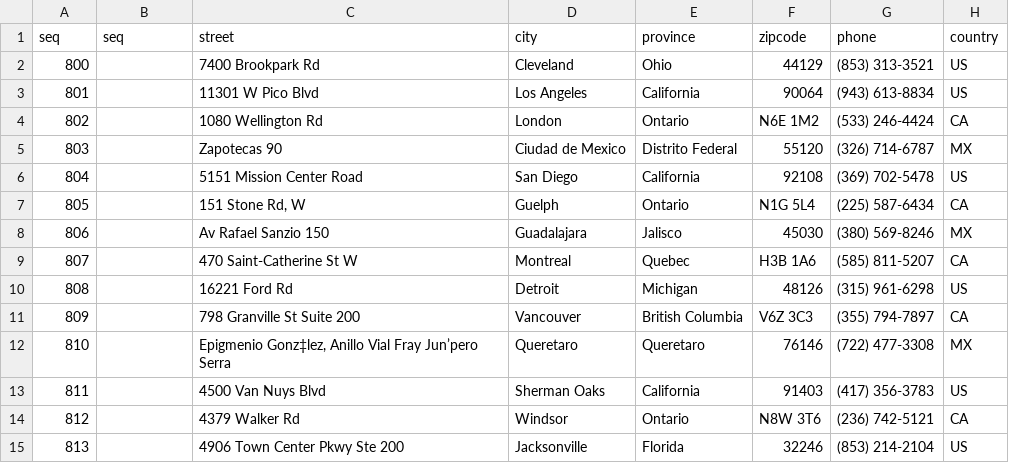
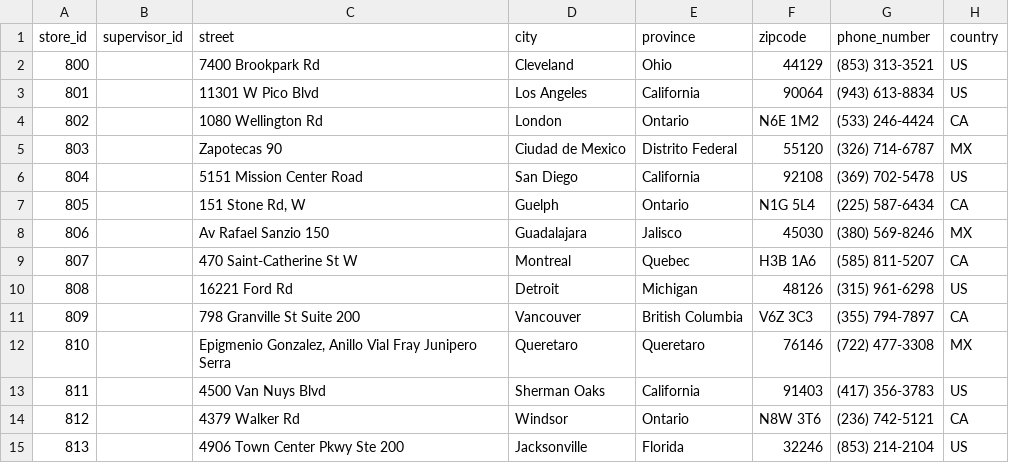
Before and after one commit to salvarenga25/WarehouseDB, a CSV file: stores.csv, drawn as a sheet; the diff names each change by its address in the sheet, - before the commit and + after, or states it on an @@ line.

Commit message:
Add files via upload

```diff
--- a/stores.csv
+++ b/stores.csv
-A1: seq
+A1: store_id
-B1: seq
+B1: supervisor_id
-G1: phone
+G1: phone_number
-C12 (street): Epigmenio Gonz‡lez, Anillo Vial Fray Jun’pero Serra
+C12 (street): Epigmenio Gonzalez, Anillo Vial Fray Junipero Serra
```
